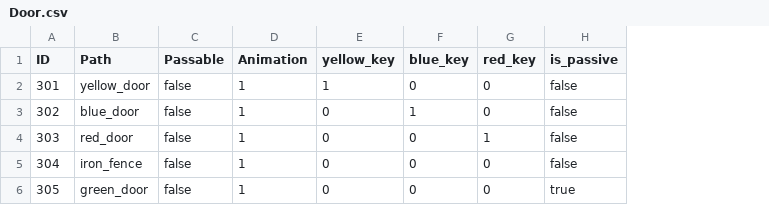
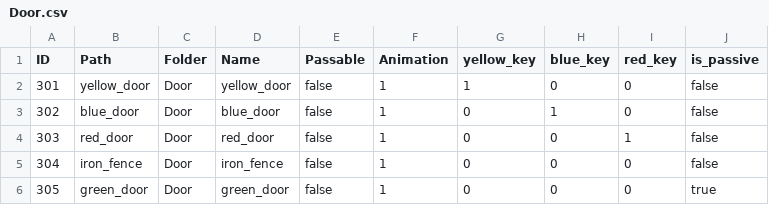
Before and after one commit to XWJWPIY/schoolwork_recreate_magic_tower, a CSV file: Resources/Datas/Data/Door.csv, drawn as a sheet; the diff names each change by its address in the sheet, - before the commit and + after, or states it on an @@ line.

```diff
--- a/Resources/Datas/Data/Door.csv
+++ b/Resources/Datas/Data/Door.csv
+column C (Folder), rows 2-6: all Door
+column D (Name), rows 2-6: yellow_door | blue_door | red_door | iron_fence | green_door
```
Also changed, not shown: Resources/Datas/Data/Block.csv, Resources/Datas/Data/Item.csv, 16 other files.
